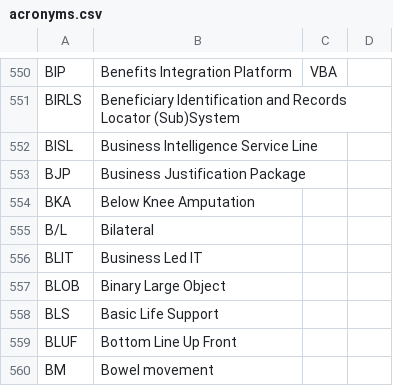
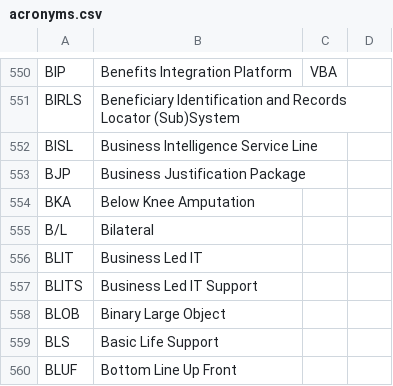
Before and after one commit to department-of-veterans-affairs/acronyms, a CSV file: acronyms.csv, drawn as a sheet; only a part is shown, gaps mark what is left out; the shorter side is filled out with more unchanged rows; the diff names each change by its address in the sheet, - before the commit and + after, or states it on an @@ line.

Commit message:
Update acronyms.csv (#152)
Add BLITS

```diff
--- a/acronyms.csv
+++ b/acronyms.csv
+row 557: BLITS | Business Led IT Support
```
